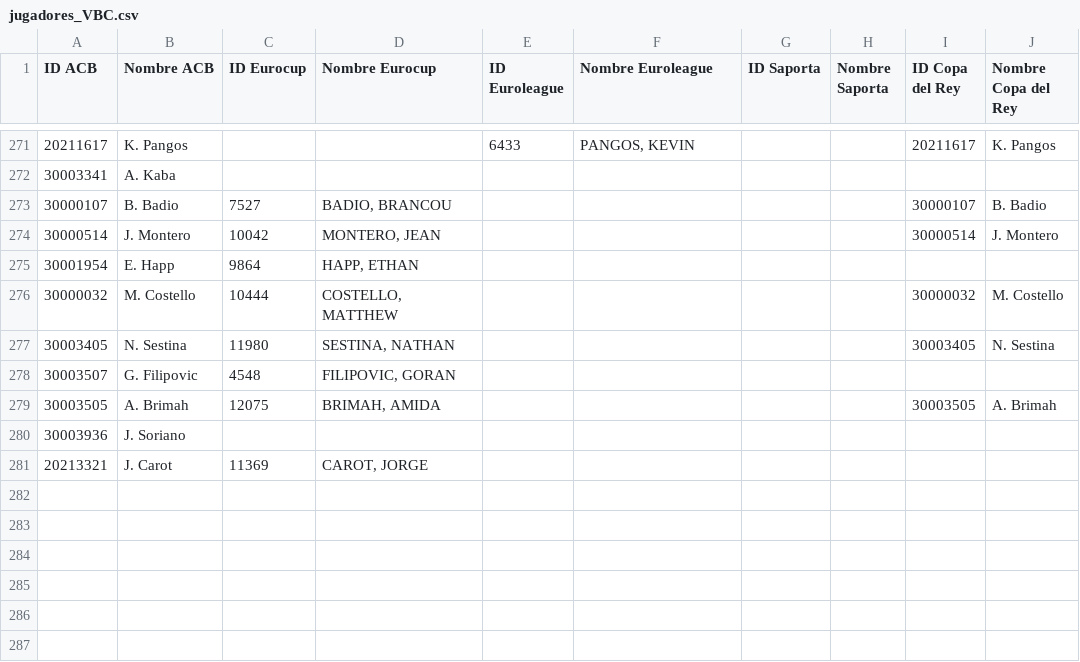
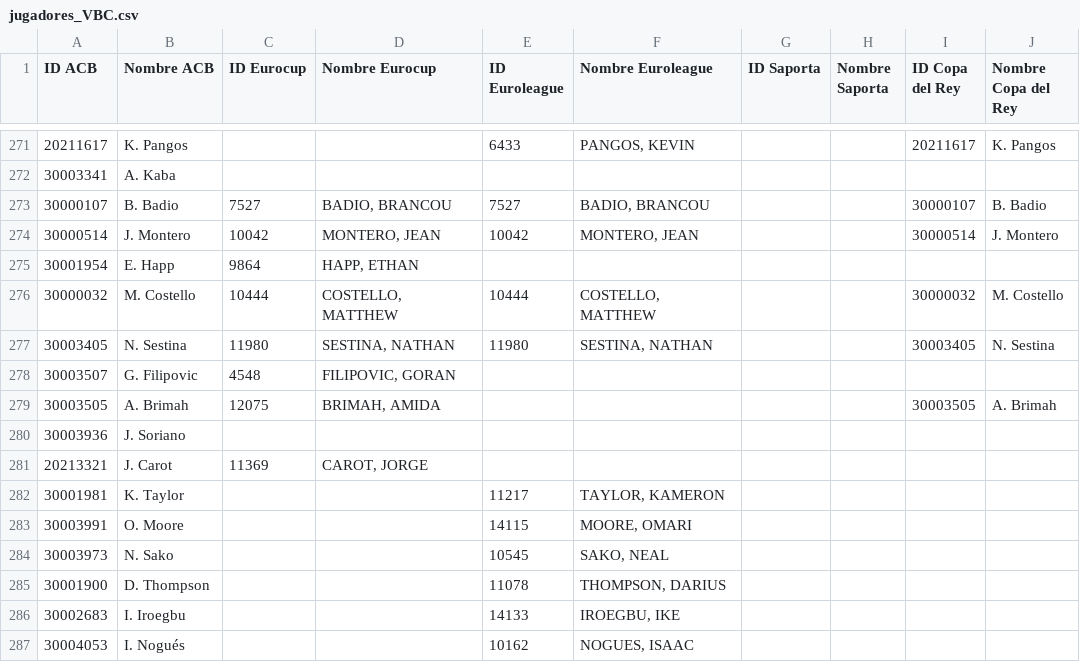
Before and after one commit to jlluch/VBCstats, a CSV file: Data/jugadores_VBC.csv, drawn as a sheet; only a part is shown, gaps mark what is left out.

```diff
--- a/Data/jugadores_VBC.csv
+++ b/Data/jugadores_VBC.csv
@@ -272,7 +272,7 @@ ID ACB,Nombre ACB,ID Eurocup,Nombre Eurocup,ID Euroleague,Nombre Euroleague,ID S
 30003341,A. Kaba,,,,,,,,
-30000107,B. Badio,7527,"BADIO, BRANCOU",,,,,30000107,B. Badio
-30000514,J. Montero,10042,"MONTERO, JEAN",,,,,30000514,J. Montero
+30000107,B. Badio,7527,"BADIO, BRANCOU",7527,"BADIO, BRANCOU",,,30000107,B. Badio
+30000514,J. Montero,10042,"MONTERO, JEAN",10042,"MONTERO, JEAN",,,30000514,J. Montero
 30001954,E. Happ,9864,"HAPP, ETHAN",,,,,,
-30000032,M. Costello,10444,"COSTELLO, MATTHEW",,,,,30000032,M. Costello
-30003405,N. Sestina,11980,"SESTINA, NATHAN",,,,,30003405,N. Sestina
+30000032,M. Costello,10444,"COSTELLO, MATTHEW",10444,"COSTELLO, MATTHEW",,,30000032,M. Costello
+30003405,N. Sestina,11980,"SESTINA, NATHAN",11980,"SESTINA, NATHAN",,,30003405,N. Sestina
 30003507,G. Filipovic,4548,"FILIPOVIC, GORAN",,,,,,
@@ -281 +281,7 @@ ID ACB,Nombre ACB,ID Eurocup,Nombre Eurocup,ID Euroleague,Nombre Euroleague,ID S
 20213321,J. Carot,11369,"CAROT, JORGE",,,,,,
+30001981,K. Taylor,,,11217,"TAYLOR, KAMERON",,,,
+30003991,O. Moore,,,14115,"MOORE, OMARI",,,,
+30003973,N. Sako,,,10545,"SAKO, NEAL",,,,
+30001900,D. Thompson,,,11078,"THOMPSON, DARIUS",,,,
+30002683,I. Iroegbu,,,14133,"IROEGBU, IKE",,,,
+30004053,I. Nogués,,,10162,"NOGUES, ISAAC",,,,
```
Also changed, not shown: 8 other files.
